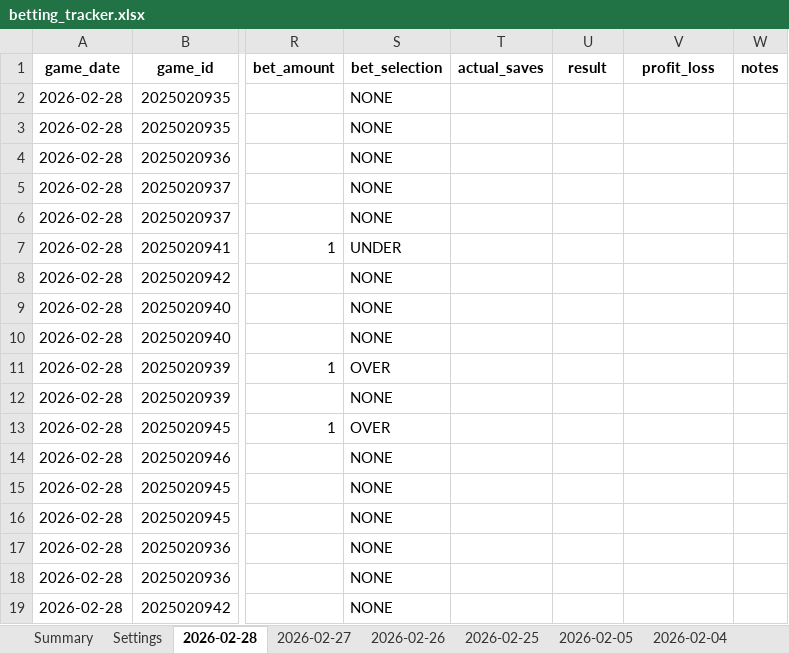
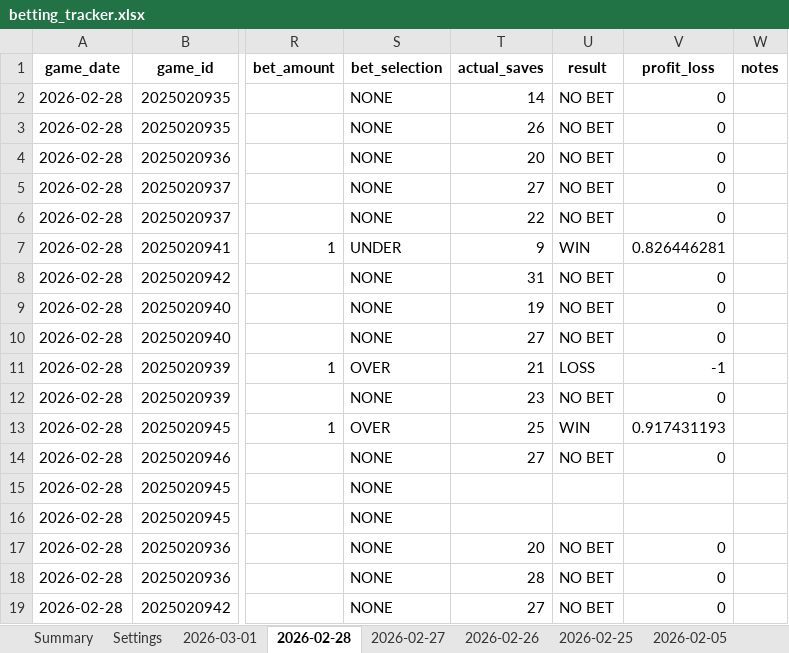
Before and after one commit to jjakemoss/saves-model-v3, an Excel workbook: betting_tracker.xlsx, sheet 2026-02-28, drawn as a sheet; only a part is shown, gaps mark what is left out; values as stored, in another font and other column widths than the file's, no borders; the diff covers the shown part only; the diff names each change by its address in the sheet, - before the commit and + after, or states it on an @@ line.

Commit message:
Update betting_tracker.xlsx

```diff
--- a/betting_tracker.xlsx (sheet 2026-02-28)
+++ b/betting_tracker.xlsx (sheet 2026-02-28)
+sheet tab: 2026-03-01
-T2 (actual_saves): (empty)
+T2 (actual_saves): 14
-U2:U6 (result): (empty)
+U2:U6 (result): NO BET
-V2:V6 (profit_loss): (empty)
+V2:V6 (profit_loss): 0
-T3 (actual_saves): (empty)
+T3 (actual_saves): 26
-T4 (actual_saves): (empty)
+T4 (actual_saves): 20
-T5 (actual_saves): (empty)
+T5 (actual_saves): 27
-T6 (actual_saves): (empty)
+T6 (actual_saves): 22
-T7 (actual_saves): (empty)
+T7 (actual_saves): 9
-U7 (result): (empty)
+U7 (result): WIN
-V7 (profit_loss): (empty)
+V7 (profit_loss): 0.826446281
-T8 (actual_saves): (empty)
+T8 (actual_saves): 31
-U8:U10 (result): (empty)
+U8:U10 (result): NO BET
-V8:V10 (profit_loss): (empty)
+V8:V10 (profit_loss): 0
-T9 (actual_saves): (empty)
+T9 (actual_saves): 19
-T10 (actual_saves): (empty)
+T10 (actual_saves): 27
-T11 (actual_saves): (empty)
+T11 (actual_saves): 21
-U11 (result): (empty)
+U11 (result): LOSS
-V11 (profit_loss): (empty)
+V11 (profit_loss): -1
-T12 (actual_saves): (empty)
+T12 (actual_saves): 23
-U12 (result): (empty)
+U12 (result): NO BET
-V12 (profit_loss): (empty)
+V12 (profit_loss): 0
-T13 (actual_saves): (empty)
+T13 (actual_saves): 25
-U13 (result): (empty)
+U13 (result): WIN
-V13 (profit_loss): (empty)
+V13 (profit_loss): 0.917431193
-T14 (actual_saves): (empty)
+T14 (actual_saves): 27
-U14 (result): (empty)
+U14 (result): NO BET
-V14 (profit_loss): (empty)
+V14 (profit_loss): 0
-T17 (actual_saves): (empty)
+T17 (actual_saves): 20
-U17:U19 (result): (empty)
+U17:U19 (result): NO BET
-V17:V19 (profit_loss): (empty)
+V17:V19 (profit_loss): 0
-T18 (actual_saves): (empty)
+T18 (actual_saves): 28
-T19 (actual_saves): (empty)
+T19 (actual_saves): 27
```
Also changed, not shown: 4 added rows and 6 edited cells elsewhere in this sheet, sheet Summary.
